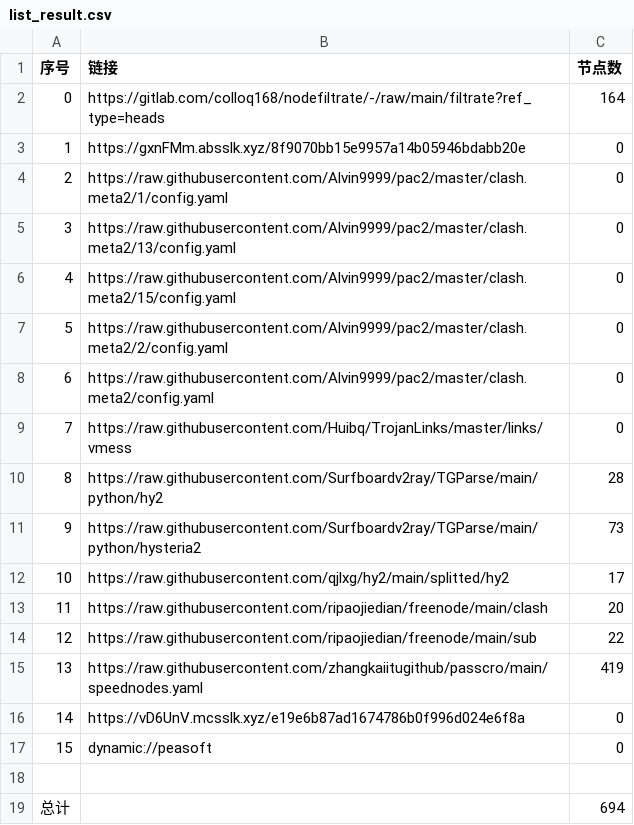
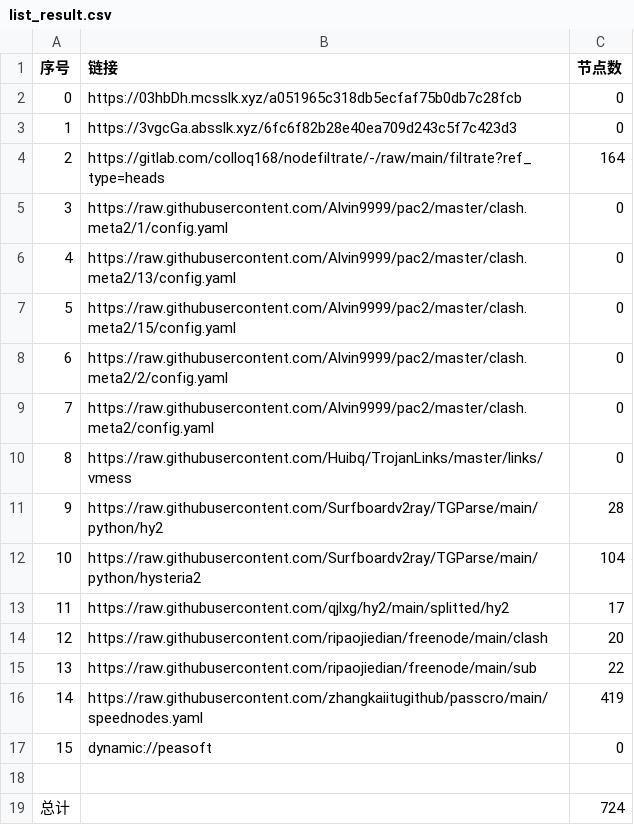
Before and after one commit to akflytiger/AutoMergePublicNodes, a CSV file: list_result.csv, drawn as a sheet; removed rows and columns are numbered as before the commit, all else as after; the diff names each change by its address in the sheet, - before the commit and + after, or states it on an @@ line.

```diff
--- a/list_result.csv
+++ b/list_result.csv
+row 2: 0 | https://03hbDh.mcsslk.xyz/a051965c318db5ecfaf75b0db7c28fcb | 0
+row 3: 1 | https://3vgcGa.absslk.xyz/6fc6f82b28e40ea709d243c5f7c423d3 | 0
@@ column A (序号) renumbered between rows 4 and 16 @@
-row 3: 1 | https://gxnFMm.absslk.xyz/8f9070bb15e9957a14b05946bdabb20e | 0
-C12 (节点数): 73
+C12 (节点数): 104
-row 16: 14 | https://vD6UnV.mcsslk.xyz/e19e6b87ad1674786b0f996d024e6f8a | 0
-C19 (节点数): 694
+C19 (节点数): 724
```
Also changed, not shown: 27 other files.
